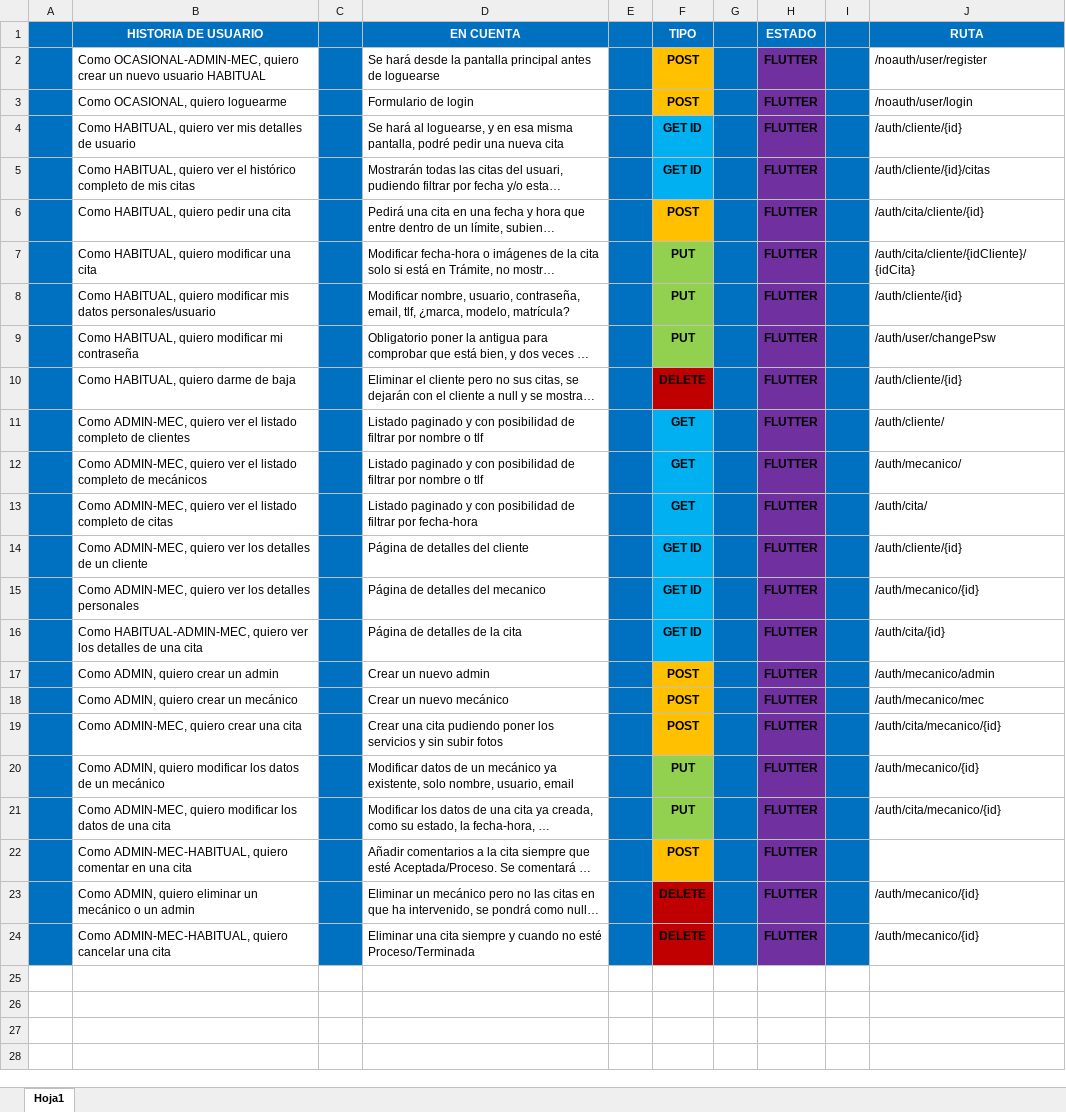
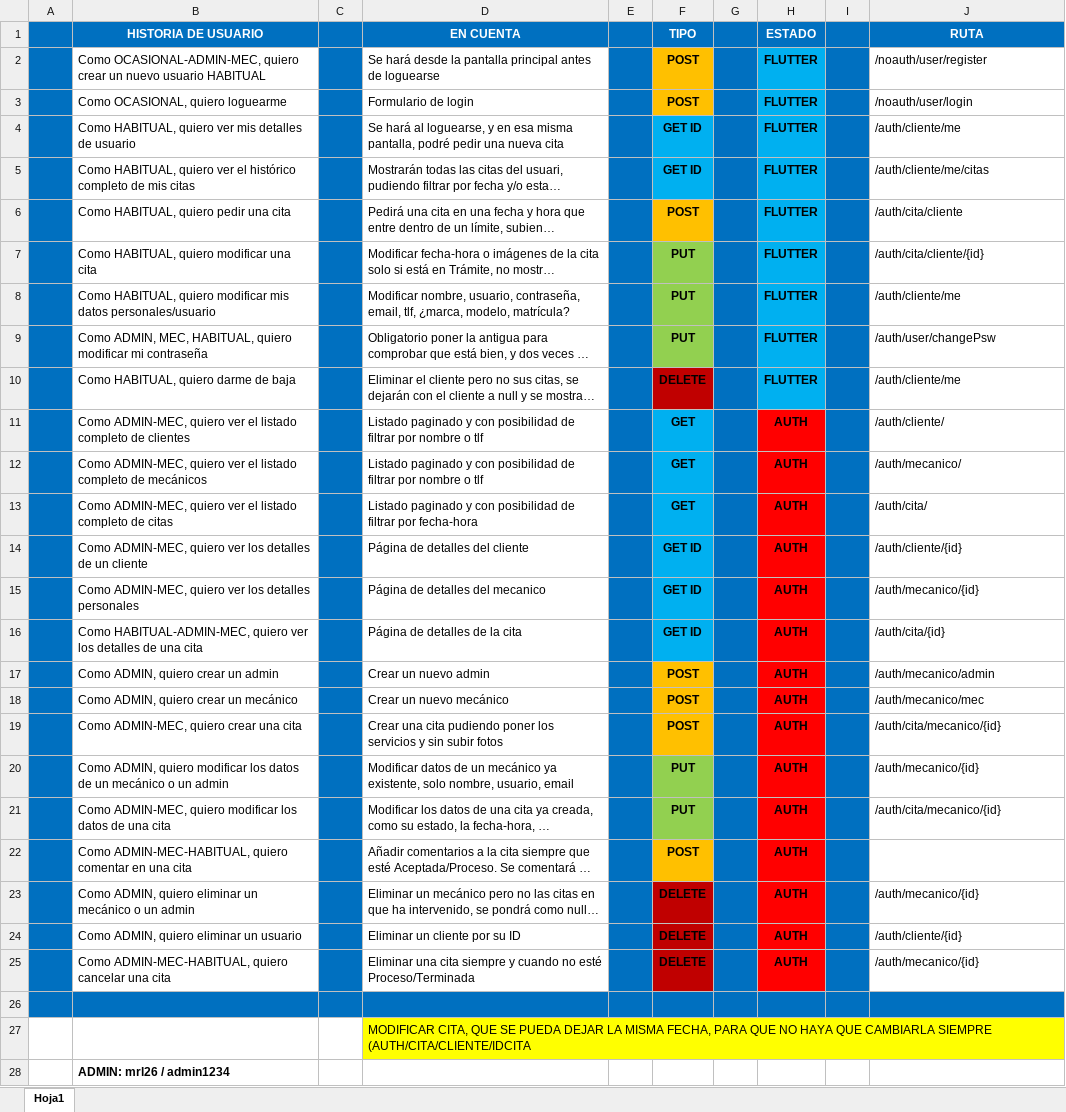
Before and after one commit to PlayerMario/talleres-ruiz, an Excel workbook: docs/documentacion/historias_usuario.xlsx, sheet Hoja1, drawn as a sheet; only a part is shown; long unchanged cells end in …; values as stored, in another font and other column widths than the file's, no borders; charts and pictures not drawn; addresses are those after the commit; the diff covers the shown part only; the diff names each change by its address in the sheet, - before the commit and + after, or states it on an @@ line.

Commit message:
Implementación autenticación en peticiones de cliente

```diff
--- a/docs/documentacion/historias_usuario.xlsx (sheet Hoja1)
+++ b/docs/documentacion/historias_usuario.xlsx (sheet Hoja1)
-H2:H10 fill: #7030A0
+H2:H10 fill: #00B0F0
-J4 (RUTA): /auth/cliente/{id}
+J4 (RUTA): /auth/cliente/me
-J5 (RUTA): /auth/cliente/{id}/citas
+J5 (RUTA): /auth/cliente/me/citas
-J6 (RUTA): /auth/cita/cliente/{id}
+J6 (RUTA): /auth/cita/cliente
-J7 (RUTA): /auth/cita/cliente/{idCliente}/{idCita}
+J7 (RUTA): /auth/cita/cliente/{id}
-J8 (RUTA): /auth/cliente/{id}
+J8 (RUTA): /auth/cliente/me
-B9 (HISTORIA DE USUARIO): Como HABITUAL, quiero…
+B9 (HISTORIA DE USUARIO): Como ADMIN, MEC, HABITUAL, quiero…
-J10 (RUTA): /auth/cliente/{id}
+J10 (RUTA): /auth/cliente/me
-H11:H23 (ESTADO): FLUTTER
+H11:H23 (ESTADO): AUTH
-H11:H23 fill: #7030A0
+H11:H23 fill: #FF0000
-B20 (HISTORIA DE USUARIO): …un mecánico
+B20 (HISTORIA DE USUARIO): …un mecánico o un admin
+row 24:  | Como ADMIN, quiero eliminar un usuario |  | Eliminar un cliente por su ID |  | DELETE |  | AUTH |  | /auth/cliente/{id}
-H25 (ESTADO): FLUTTER
+H25 (ESTADO): AUTH
-H25 fill: #7030A0
+H25 fill: #FF0000
+row 26: (empty)
+row 27:  |  |  | MODIFICAR CITA, QUE SE PUEDA DEJAR LA MISMA FECHA, PARA QUE NO HAYA QUE CAMBIARLA SIEMPRE (AUTH/CITA/CLIENTE/IDCITA
+row 28:  | ADMIN: mrl26 / admin1234
```
Also changed, not shown: 2 added rows elsewhere in this sheet, 10 other files.
